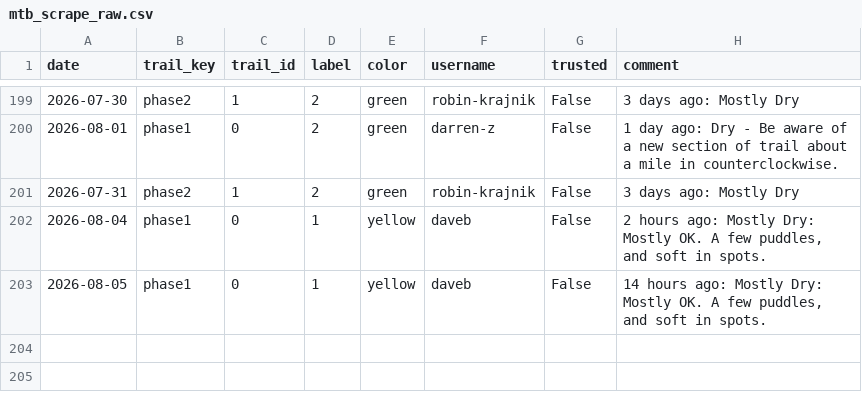
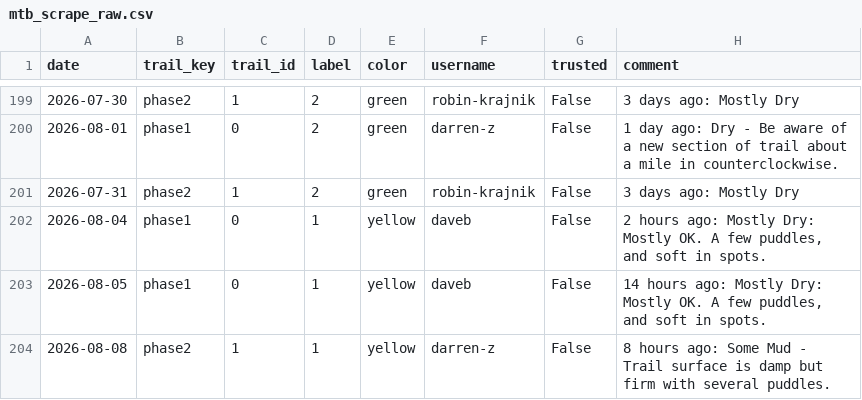
Before and after one commit to goliatham/mtb-trail-conditions-predictor, a CSV file: data/mtb_scrape_raw.csv, drawn as a sheet; only a part is shown, gaps mark what is left out; the diff names each change by its address in the sheet, - before the commit and + after, or states it on an @@ line.

```diff
--- a/data/mtb_scrape_raw.csv
+++ b/data/mtb_scrape_raw.csv
+row 204: 2026-08-08 | phase2 | 1 | 1 | yellow | darren-z | False | 8 hours ago: Some Mud - Trail surface is damp but firm with several puddles.
```
Also changed, not shown: 5 other files.
